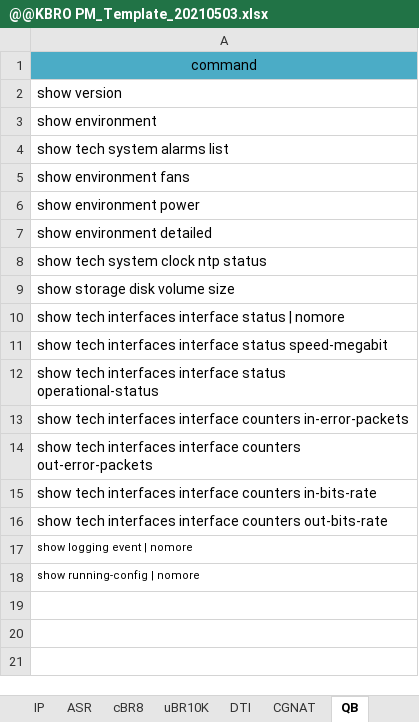
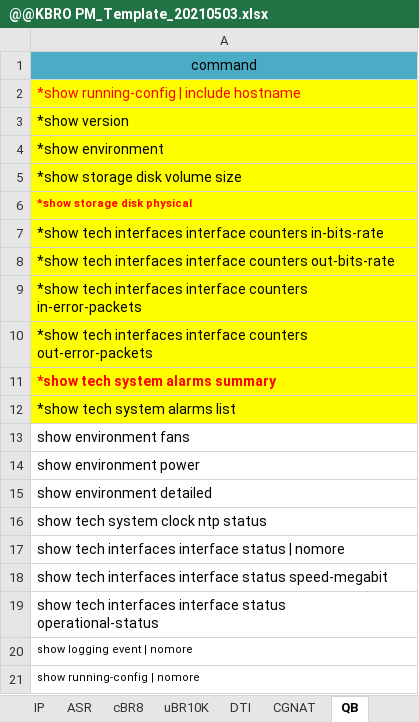
Before and after one commit to FrankChenGithub/IDTKBROPM, an Excel workbook: @@KBRO PM_Template_20210503.xlsx, sheet QB, drawn as a sheet; values as stored, in another font and other column widths than the file's, no borders; removed rows and columns are numbered as before the commit, all else as after; the diff names each change by its address in the sheet, - before the commit and + after, or states it on an @@ line.

```diff
--- a/@@KBRO PM_Template_20210503.xlsx (sheet QB)
+++ b/@@KBRO PM_Template_20210503.xlsx (sheet QB)
-A2: show version
+A2: *show running-config | include hostname
-A2:A4 fill: none
+A2:A4 fill: #FFFF00
-A2 text colour: black
+A2 text colour: #FF0000
-A3: show environment
+A3: *show version
-A4: show tech system alarms list
+A4: *show environment
+row 5: *show storage disk volume size
+row 6: *show storage disk physical
+row 7: *show tech interfaces interface counters in-bits-rate
+row 8: *show tech interfaces interface counters out-bits-rate
+row 9: *show tech interfaces interface counters in-error-packets
+row 10: *show tech interfaces interface counters out-error-packets
+row 11: *show tech system alarms summary
+row 12: *show tech system alarms list
-row 9: show storage disk volume size
-row 13: show tech interfaces interface counters in-error-packets
-row 14: show tech interfaces interface counters out-error-packets
-row 15: show tech interfaces interface counters in-bits-rate
-row 16: show tech interfaces interface counters out-bits-rate
```
Also changed, not shown: sheet IP, @@QB.xlsx, 5 other files.
